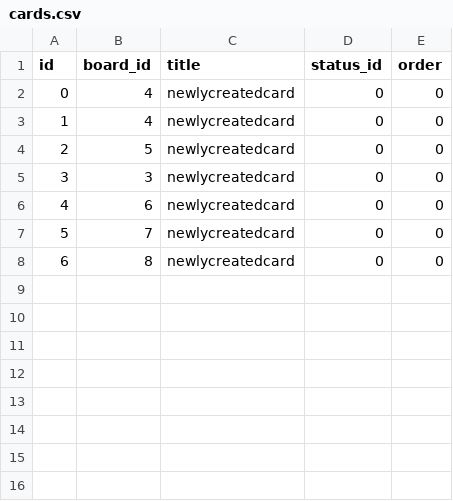
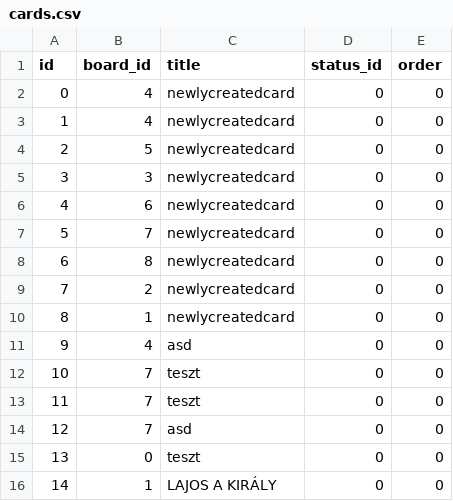
Before and after one commit to csabika98/proman, a CSV file: data/cards.csv, drawn as a sheet.

Commit message:
rename board&createcardregardingboard

```diff
--- a/data/cards.csv
+++ b/data/cards.csv
@@ -8 +8,9 @@ id,board_id,title,status_id,order
 6,8,newlycreatedcard,0,0
+7,2,newlycreatedcard,0,0
+8,1,newlycreatedcard,0,0
+9,4,asd,0,0
+10,7,teszt,0,0
+11,7,teszt,0,0
+12,7,asd,0,0
+13,0,teszt,0,0
+14,1,LAJOS A KIRÁLY,0,0
```
Also changed, not shown: 5 other files.
